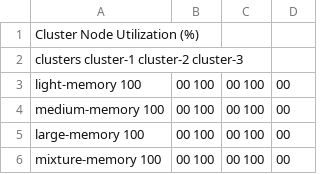
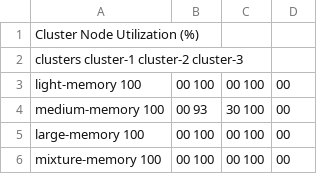
Before and after one commit to SWNRG/nephele-scheduling-benchmarking, a CSV file: results/heterogeneous-clusters-memory-apps/cluster-node-utilization.csv, drawn as a sheet.

```diff
--- a/results/heterogeneous-clusters-memory-apps/cluster-node-utilization.csv
+++ b/results/heterogeneous-clusters-memory-apps/cluster-node-utilization.csv
@@ -3,3 +3,3 @@ clusters cluster-1 cluster-2 cluster-3
 light-memory 100,00 100,00 100,00
-medium-memory 100,00 100,00 100,00
+medium-memory 100,00 93,30 100,00
 large-memory 100,00 100,00 100,00
```
Also changed, not shown: results/heterogeneous-clusters-memory-apps/node-cpu-utilization.csv, 17 other files.
